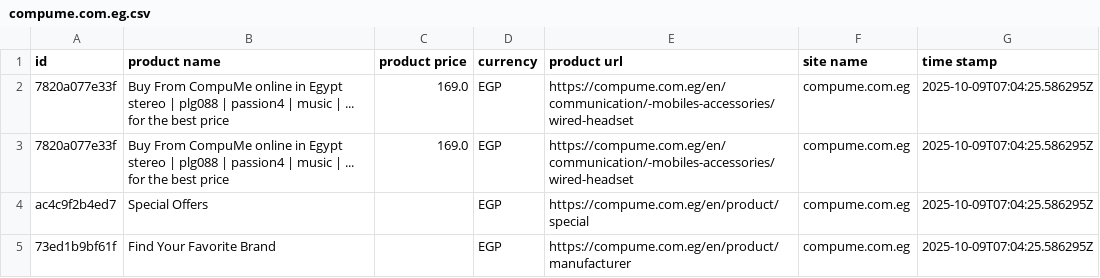
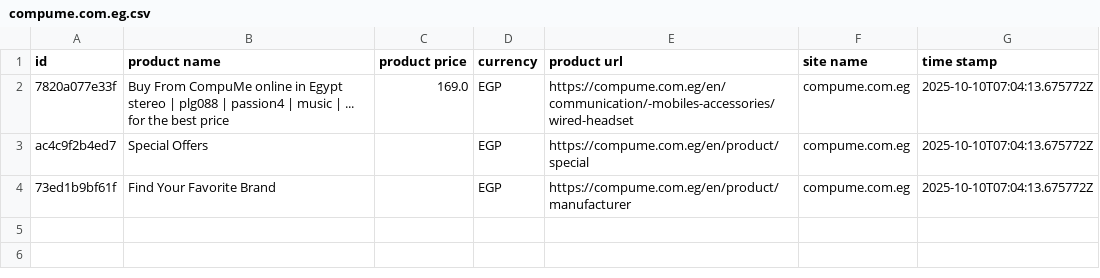
Before and after one commit to Mohanad1206/v8, a CSV file: data/raw/compume.com.eg.csv, drawn as a sheet.

```diff
--- a/data/raw/compume.com.eg.csv
+++ b/data/raw/compume.com.eg.csv
@@ -1,5 +1,4 @@
 id,product name,product price,currency,product url,site name,time stamp
-7820a077e33f,Buy From CompuMe online in Egypt stereo | plg088 | passion4 | music |  ... for the best price,169.0,EGP,https://compume.com.eg/en/communication/-mobiles-accessories/wired-headset,compume.com.eg,2025-10-09T07:04:25.586295Z
-7820a077e33f,Buy From CompuMe online in Egypt stereo | plg088 | passion4 | music |  ... for the best price,169.0,EGP,https://compume.com.eg/en/communication/-mobiles-accessories/wired-headset,compume.com.eg,2025-10-09T07:04:25.586295Z
-ac4c9f2b4ed7,Special Offers,,EGP,https://compume.com.eg/en/product/special,compume.com.eg,2025-10-09T07:04:25.586295Z
-73ed1b9bf61f,Find Your Favorite Brand,,EGP,https://compume.com.eg/en/product/manufacturer,compume.com.eg,2025-10-09T07:04:25.586295Z
+7820a077e33f,Buy From CompuMe online in Egypt stereo | plg088 | passion4 | music |  ... for the best price,169.0,EGP,https://compume.com.eg/en/communication/-mobiles-accessories/wired-headset,compume.com.eg,2025-10-10T07:04:13.675772Z
+ac4c9f2b4ed7,Special Offers,,EGP,https://compume.com.eg/en/product/special,compume.com.eg,2025-10-10T07:04:13.675772Z
+73ed1b9bf61f,Find Your Favorite Brand,,EGP,https://compume.com.eg/en/product/manufacturer,compume.com.eg,2025-10-10T07:04:13.675772Z
```
Also changed, not shown: data/combined/products_clean.csv, data/combined/products_raw.csv, 38 other files.
